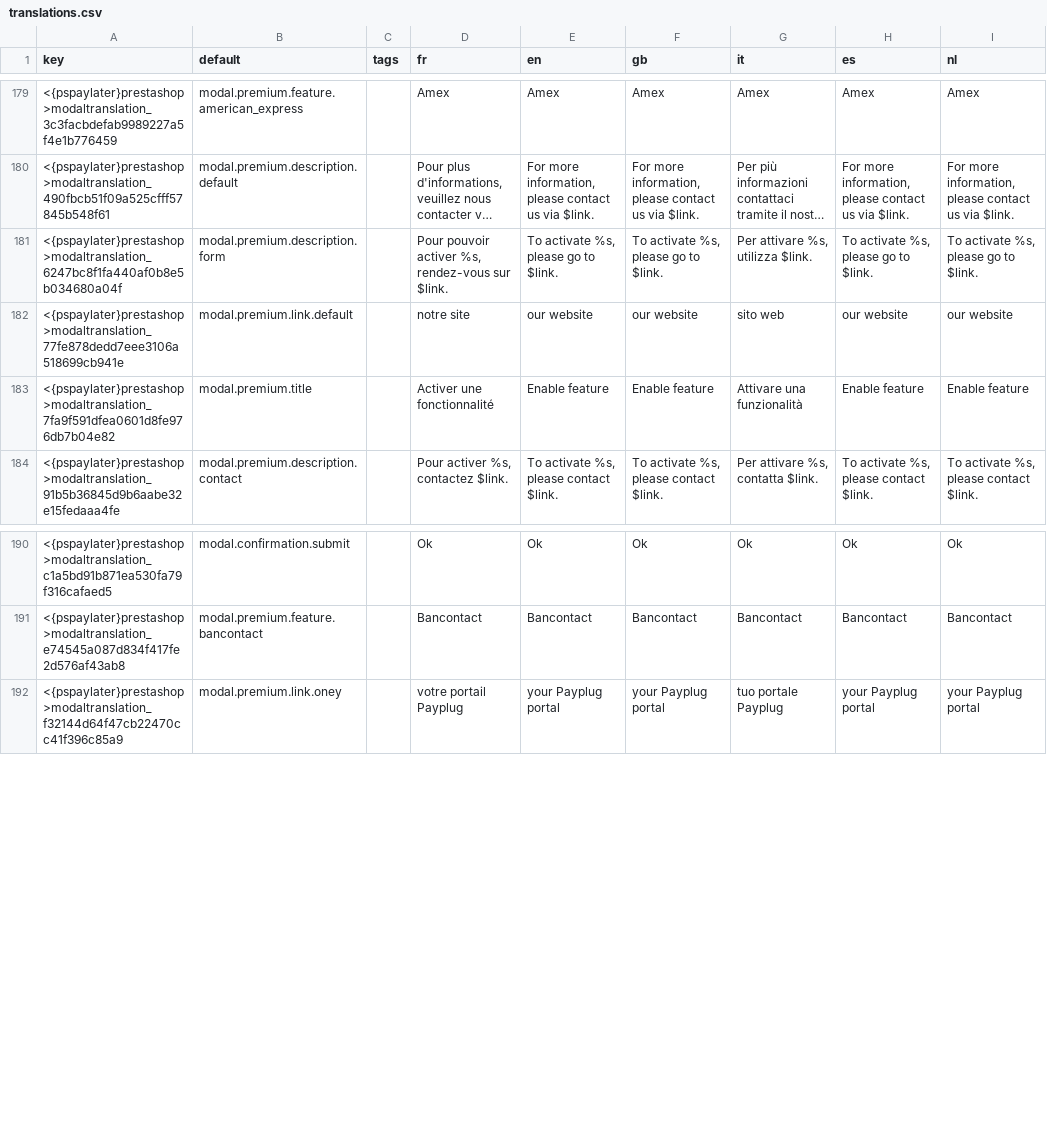
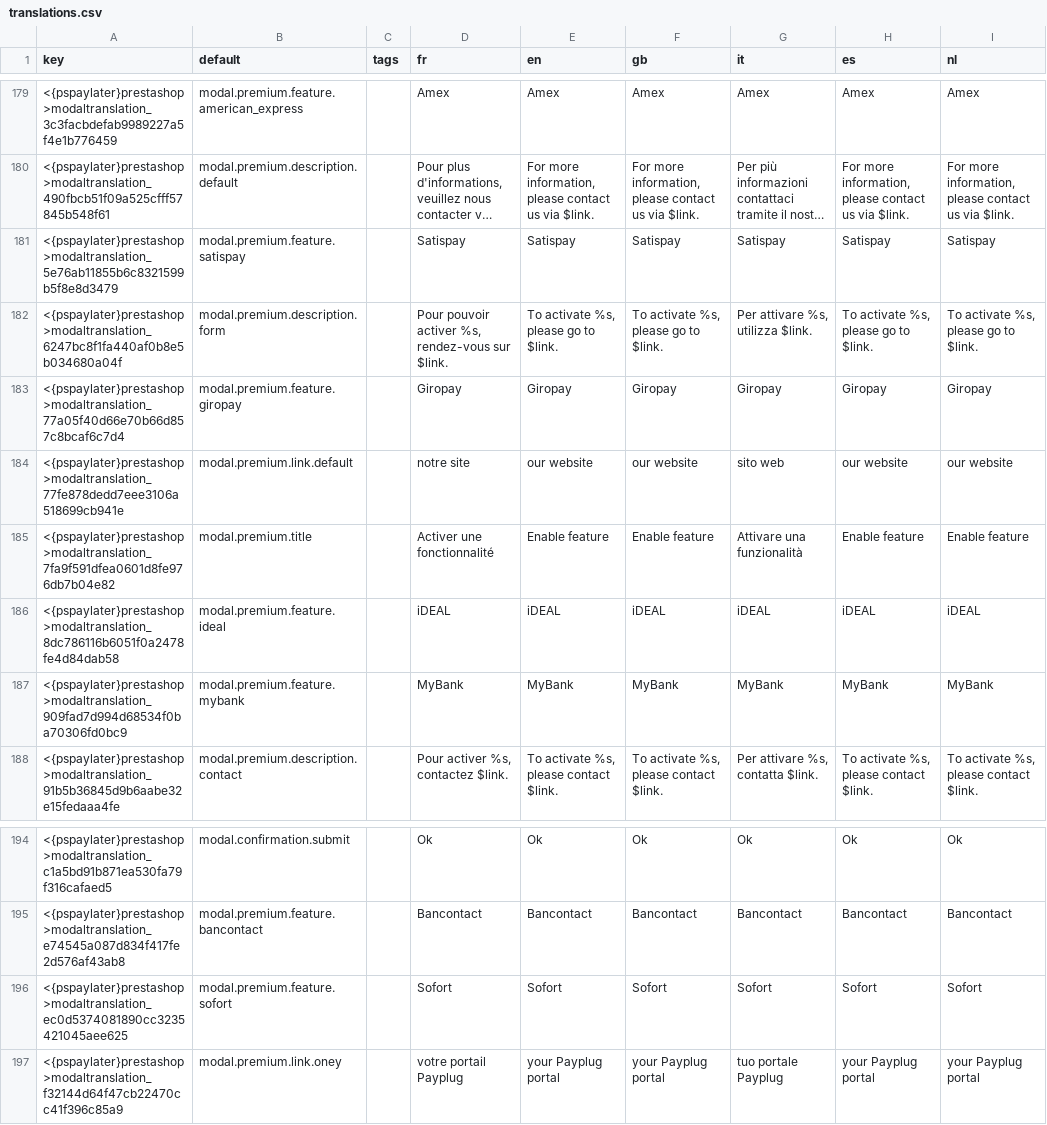
Before and after one commit to payplug/payplug-prestashop, a CSV file: dev/dist/pspaylater/translations.csv, drawn as a sheet; only a part is shown, gaps mark what is left out; long unchanged cells end in …; the diff names each change by its address in the sheet, - before the commit and + after, or states it on an @@ line.

```diff
--- a/dev/dist/pspaylater/translations.csv
+++ b/dev/dist/pspaylater/translations.csv
+row 181: <{pspaylater}prestashop>modaltranslation_5e76ab11855b6c8321599b5f8e8d3479 | modal.premium.feature.satispay |  | Satispay | Satispay | Satispay | Satispay | Satispay | Satispay
+row 183: <{pspaylater}prestashop>modaltranslation_77a05f40d66e70b66d857c8bcaf6c7d4 | modal.premium.feature.giropay |  | Giropay | Giropay | Giropay | Giropay | Giropay | Giropay
+row 186: <{pspaylater}prestashop>modaltranslation_8dc786116b6051f0a2478fe4d84dab58 | modal.premium.feature.ideal |  | iDEAL | iDEAL | iDEAL | iDEAL | iDEAL | iDEAL
+row 187: <{pspaylater}prestashop>modaltranslation_909fad7d994d68534f0ba70306fd0bc9 | modal.premium.feature.mybank |  | MyBank | MyBank | MyBank | MyBank | MyBank | MyBank
+row 196: <{pspaylater}prestashop>modaltranslation_ec0d5374081890cc3235421045aee625 | modal.premium.feature.sofort |  | Sofort | Sofort | Sofort | Sofort | Sofort | Sofort
```
Also changed, not shown: dev/dist/payplug/translations.csv, 14 other files.
